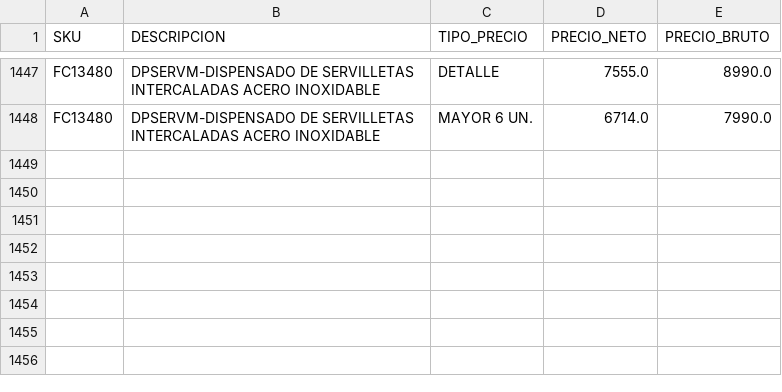
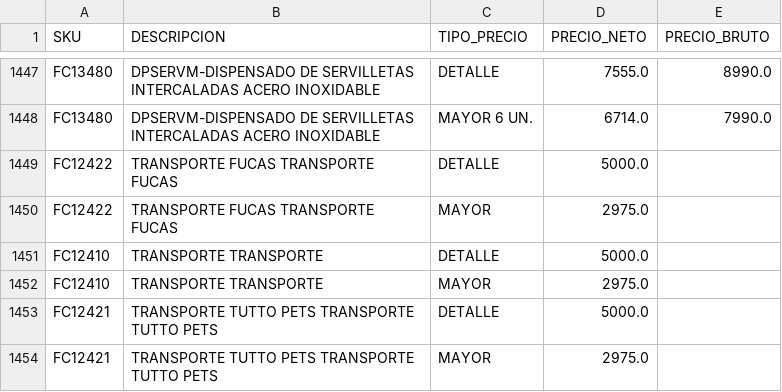
Before and after one commit to leonardo7512/CORRECTORPRECIOS, a CSV file: 2708CATALOGO_ACTUALIZADO3.csv, drawn as a sheet; only a part is shown, gaps mark what is left out.

Commit message:
Update 2708CATALOGO_ACTUALIZADO3.csv

```diff
--- a/2708CATALOGO_ACTUALIZADO3.csv
+++ b/2708CATALOGO_ACTUALIZADO3.csv
@@ -1834 +1834,7 @@ FC13480;DPSERVM-DISPENSADO DE SERVILLETAS INTERCALADAS ACERO INOXIDABLE;DETALLE;
 FC13480;DPSERVM-DISPENSADO DE SERVILLETAS INTERCALADAS ACERO INOXIDABLE;MAYOR 6 UN.;6714.0;7990.0
+FC12422;TRANSPORTE FUCAS TRANSPORTE FUCAS;DETALLE;5000.0
+FC12422;TRANSPORTE FUCAS TRANSPORTE FUCAS;MAYOR;2975.0
+FC12410;TRANSPORTE TRANSPORTE;DETALLE;5000.0
+FC12410;TRANSPORTE TRANSPORTE;MAYOR;2975.0
+FC12421;TRANSPORTE TUTTO PETS TRANSPORTE TUTTO PETS;DETALLE;5000.0
+FC12421;TRANSPORTE TUTTO PETS TRANSPORTE TUTTO PETS;MAYOR;2975.0
```
